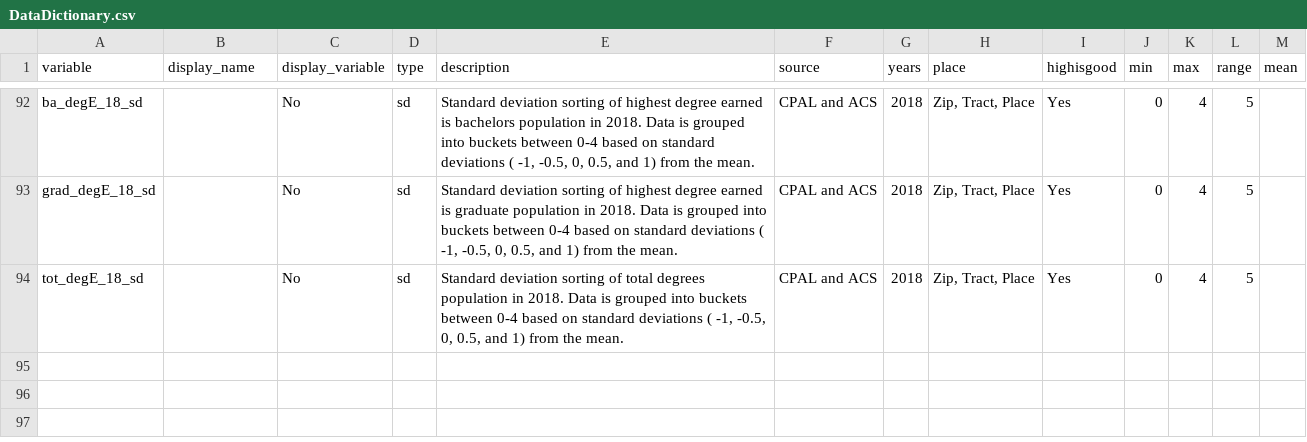
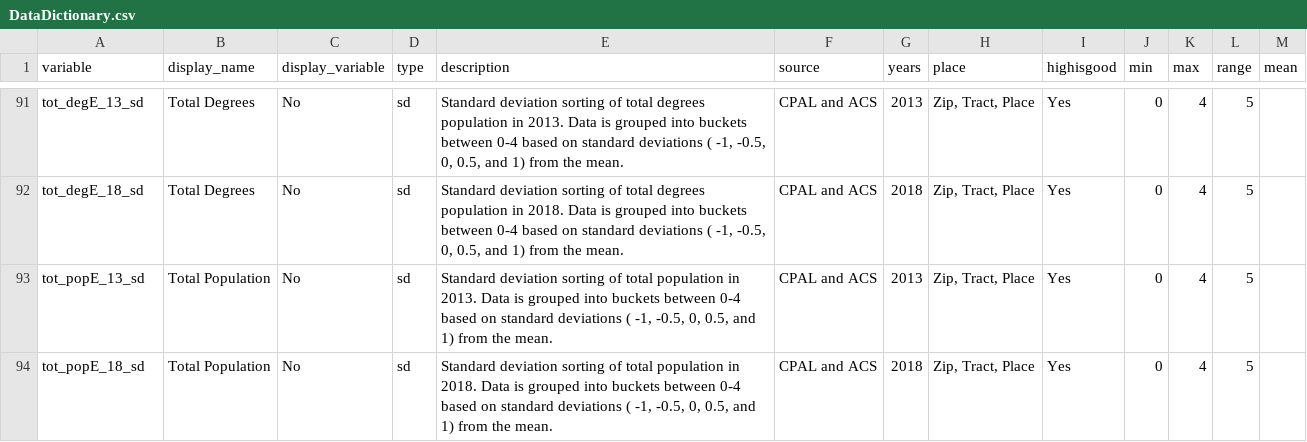
Before and after one commit to childpovertyactionlab/Social-Mobility, a CSV file: DataDictionary.csv, drawn as a sheet; only a part is shown, gaps mark what is left out; removed rows and columns are numbered as before the commit, all else as after; the diff covers the shown part only; the diff names each change by its address in the sheet, - before the commit and + after, or states it on an @@ line.

Commit message:
Update DataDictionary.csv

```diff
--- a/DataDictionary.csv
+++ b/DataDictionary.csv
-A91 (variable): ba_degE_18_sd
+A91 (variable): tot_degE_13_sd
-B91 (display_name): (empty)
+B91 (display_name): Total Degrees
-E91 (description): …sorting of highest degree earned is bachelors population in 2018. Data is…
+E91 (description): …sorting of total degrees population in 2013. Data is…
-G91 (years): 2018
+G91 (years): 2013
-row 93: grad_degE_18_sd |  | No | sd | Standard deviation sorting of highest degree earned is graduate population in 2018. Data is grouped into buckets between 0-4 based on standard deviations ( -1, -0.5, 0, 0.5, and 1) from the mean. | CPAL and ACS | 2018 | Zip, Tract, Place | Yes | 0 | 4 | 5
-B92 (display_name): (empty)
+B92 (display_name): Total Degrees
+row 93: tot_popE_13_sd | Total Population | No | sd | Standard deviation sorting of total population in 2013. Data is grouped into buckets between 0-4 based on standard deviations ( -1, -0.5, 0, 0.5, and 1) from the mean. | CPAL and ACS | 2013 | Zip, Tract, Place | Yes | 0 | 4 | 5
+row 94: tot_popE_18_sd | Total Population | No | sd | Standard deviation sorting of total population in 2018. Data is grouped into buckets between 0-4 based on standard deviations ( -1, -0.5, 0, 0.5, and 1) from the mean. | CPAL and ACS | 2018 | Zip, Tract, Place | Yes | 0 | 4 | 5
```
Also changed, not shown: 2 added rows, 3 removed rows, 49 moved rows and 32 edited cells elsewhere in this file.
